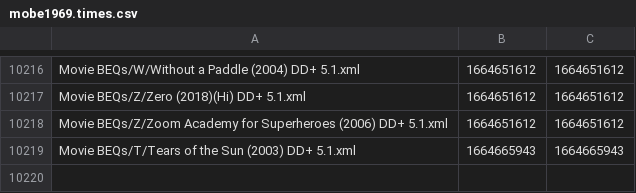
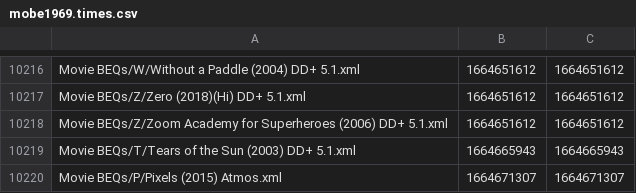
Before and after one commit to 3ll3d00d/beqcatalogue, a CSV file: mobe1969.times.csv, drawn as a sheet; only a part is shown, gaps mark what is left out; the diff names each change by its address in the sheet, - before the commit and + after, or states it on an @@ line.

```diff
--- a/mobe1969.times.csv
+++ b/mobe1969.times.csv
+row 10220: Movie BEQs/P/Pixels (2015) Atmos.xml | 1664671307 | 1664671307
```
Also changed, not shown: 6 other files.
